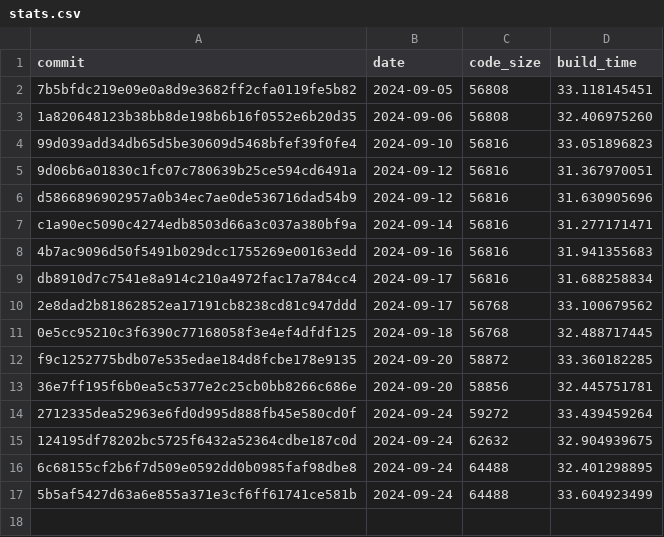
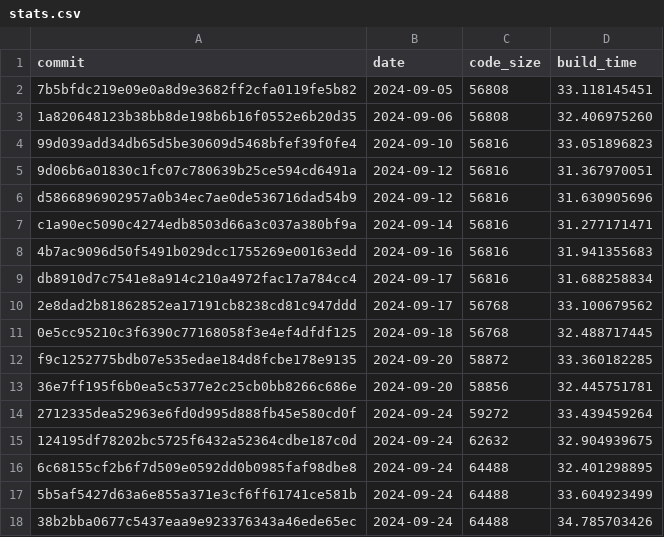
Before and after one commit to CharlyCst/miralis-commit-stats, a CSV file: stats.csv, drawn as a sheet.

Commit message:
[Automated] push stats from Miralis CI

```diff
--- a/stats.csv
+++ b/stats.csv
@@ -17 +17,2 @@ f9c1252775bdb07e535edae184d8fcbe178e9135, 2024-09-20, 58872, 33.360182285
 5b5af5427d63a6e855a371e3cf6ff61741ce581b, 2024-09-24, 64488, 33.604923499
+38b2bba0677c5437eaa9e923376343a46ede65ec, 2024-09-24, 64488, 34.785703426
```
